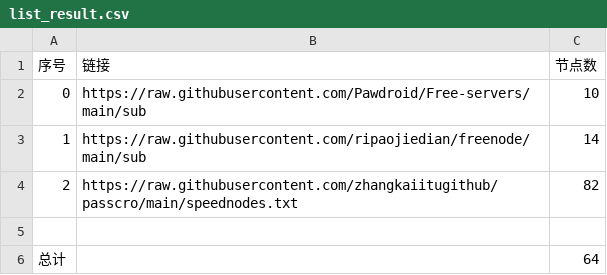
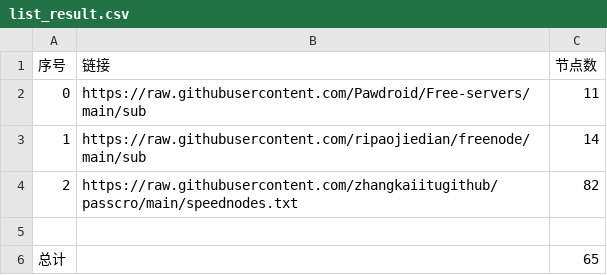
Before and after one commit to yaka88/clashnodes, a CSV file: list_result.csv, drawn as a sheet.

```diff
--- a/list_result.csv
+++ b/list_result.csv
@@ -1,3 +1,3 @@
 序号,链接,节点数
-0,https://raw.githubusercontent.com/Pawdroid/Free-servers/main/sub,10
+0,https://raw.githubusercontent.com/Pawdroid/Free-servers/main/sub,11
 1,https://raw.githubusercontent.com/ripaojiedian/freenode/main/sub,14
@@ -5,2 +5,2 @@
 
-总计,,64
+总计,,65
```
Also changed, not shown: 16 other files.
